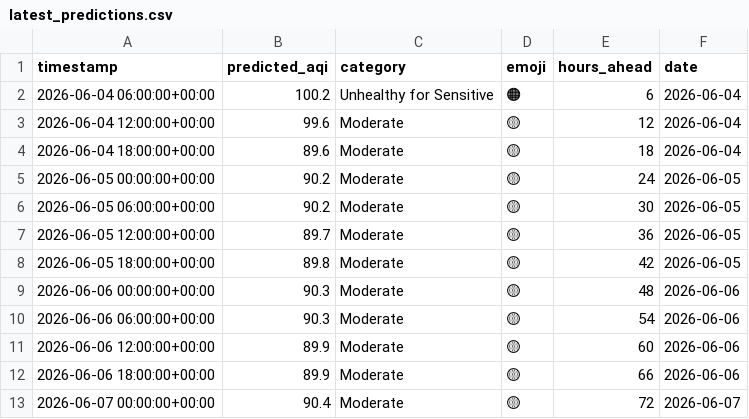
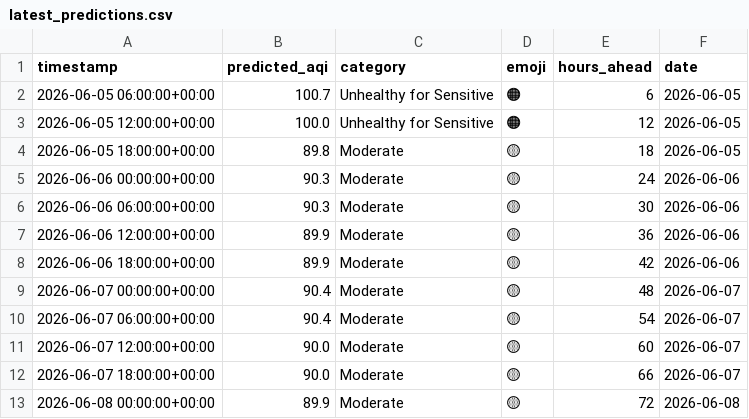
Before and after one commit to Huzaifaali1020/aqi_project, a CSV file: data/latest_predictions.csv, drawn as a sheet.

```diff
--- a/data/latest_predictions.csv
+++ b/data/latest_predictions.csv
@@ -1,13 +1,13 @@
 timestamp,predicted_aqi,category,emoji,hours_ahead,date
-2026-06-04 06:00:00+00:00,100.2,Unhealthy for Sensitive,🟠,6,2026-06-04
-2026-06-04 12:00:00+00:00,99.6,Moderate,🟡,12,2026-06-04
-2026-06-04 18:00:00+00:00,89.6,Moderate,🟡,18,2026-06-04
-2026-06-05 00:00:00+00:00,90.2,Moderate,🟡,24,2026-06-05
-2026-06-05 06:00:00+00:00,90.2,Moderate,🟡,30,2026-06-05
-2026-06-05 12:00:00+00:00,89.7,Moderate,🟡,36,2026-06-05
-2026-06-05 18:00:00+00:00,89.8,Moderate,🟡,42,2026-06-05
-2026-06-06 00:00:00+00:00,90.3,Moderate,🟡,48,2026-06-06
-2026-06-06 06:00:00+00:00,90.3,Moderate,🟡,54,2026-06-06
-2026-06-06 12:00:00+00:00,89.9,Moderate,🟡,60,2026-06-06
-2026-06-06 18:00:00+00:00,89.9,Moderate,🟡,66,2026-06-06
-2026-06-07 00:00:00+00:00,90.4,Moderate,🟡,72,2026-06-07
+2026-06-05 06:00:00+00:00,100.7,Unhealthy for Sensitive,🟠,6,2026-06-05
+2026-06-05 12:00:00+00:00,100.0,Unhealthy for Sensitive,🟠,12,2026-06-05
+2026-06-05 18:00:00+00:00,89.8,Moderate,🟡,18,2026-06-05
+2026-06-06 00:00:00+00:00,90.3,Moderate,🟡,24,2026-06-06
+2026-06-06 06:00:00+00:00,90.3,Moderate,🟡,30,2026-06-06
+2026-06-06 12:00:00+00:00,89.9,Moderate,🟡,36,2026-06-06
+2026-06-06 18:00:00+00:00,89.9,Moderate,🟡,42,2026-06-06
+2026-06-07 00:00:00+00:00,90.4,Moderate,🟡,48,2026-06-07
+2026-06-07 06:00:00+00:00,90.4,Moderate,🟡,54,2026-06-07
+2026-06-07 12:00:00+00:00,90.0,Moderate,🟡,60,2026-06-07
+2026-06-07 18:00:00+00:00,90.0,Moderate,🟡,66,2026-06-07
+2026-06-08 00:00:00+00:00,89.9,Moderate,🟡,72,2026-06-08
```
Also changed, not shown: data/daily_summary.csv, 1 other file.
